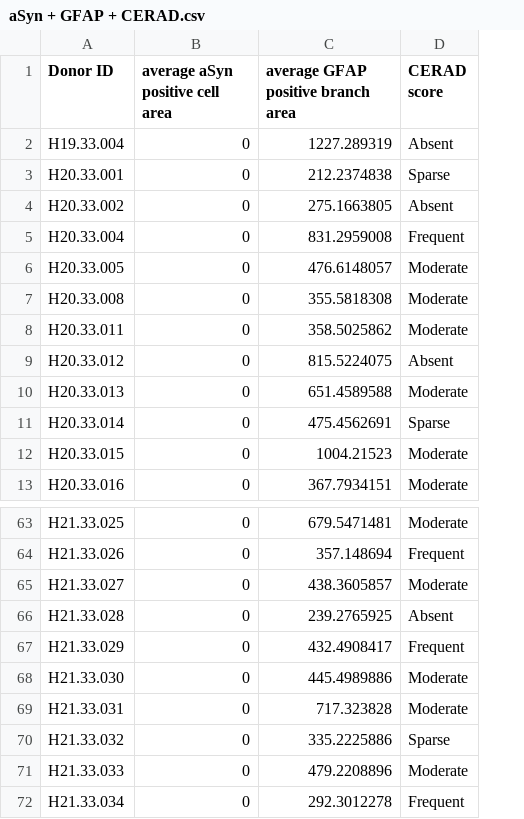
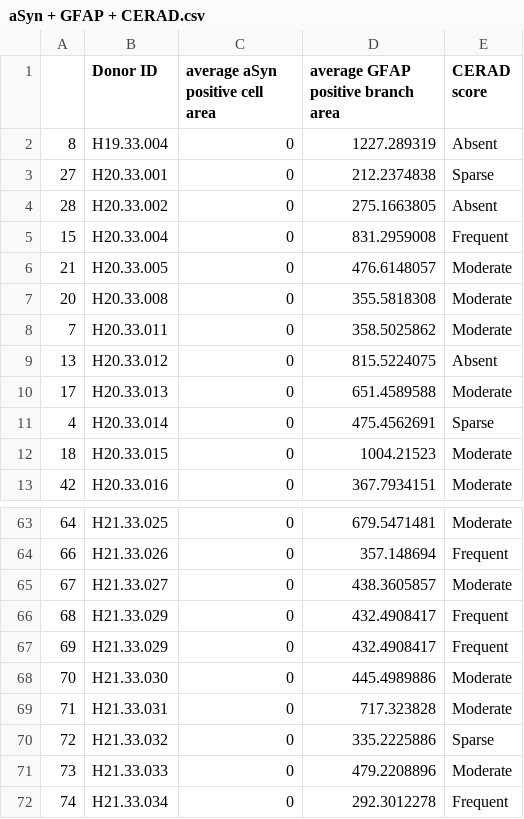
Before and after one commit to tesscstanley/NEUR265, a CSV file: aSyn + GFAP + CERAD.csv, drawn as a sheet; only a part is shown, gaps mark what is left out; removed rows and columns are numbered as before the commit, all else as after; the diff names each change by its address in the sheet, - before the commit and + after, or states it on an @@ line.

Commit message:
Update aSyn + GFAP + CERAD.csv

```diff
--- a/aSyn + GFAP + CERAD.csv
+++ b/aSyn + GFAP + CERAD.csv
+column A, rows 2-13: 8 | 27 | 28 | 15 | 21 | 20 | 7 | 13 | 17 | 4 | 18 | 42; rows 63-65: 64 | 66 | 67; rows 67-72: 69 | 70 | 71 | 72 | 73 | 74
-row 66: H21.33.028 | 0 | 239.2765925 | Absent
+row 66: 68 | H21.33.029 | 0 | 432.4908417 | Frequent
```
